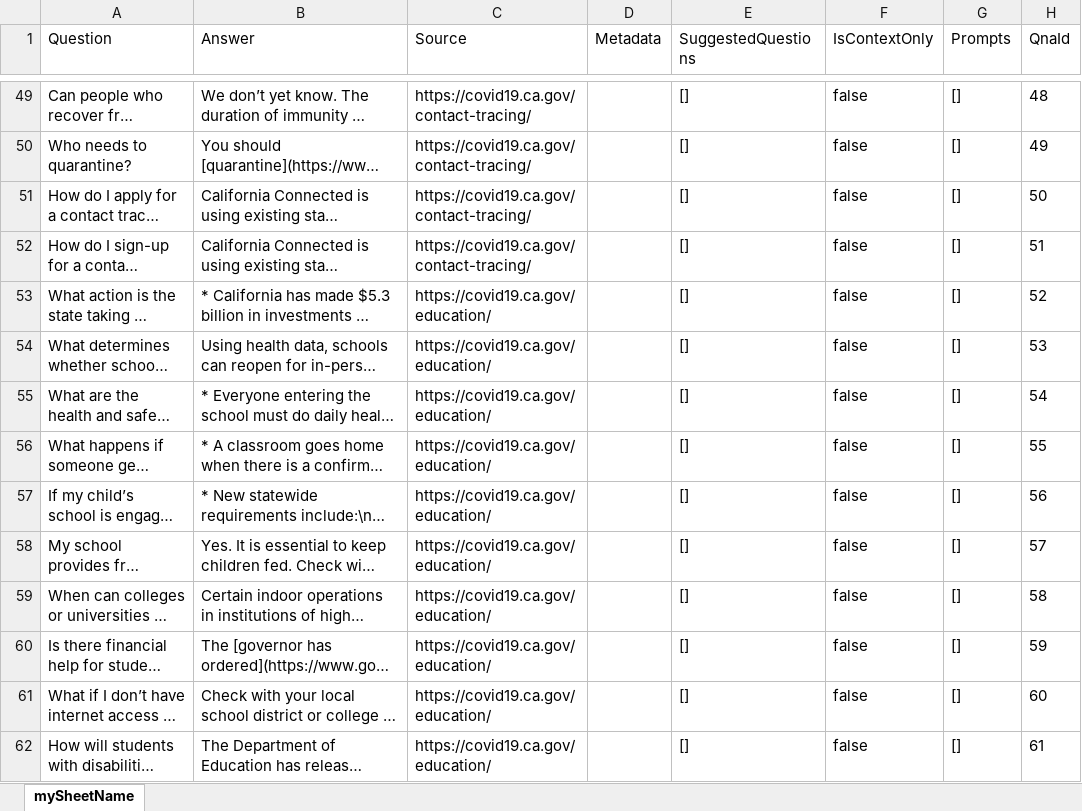
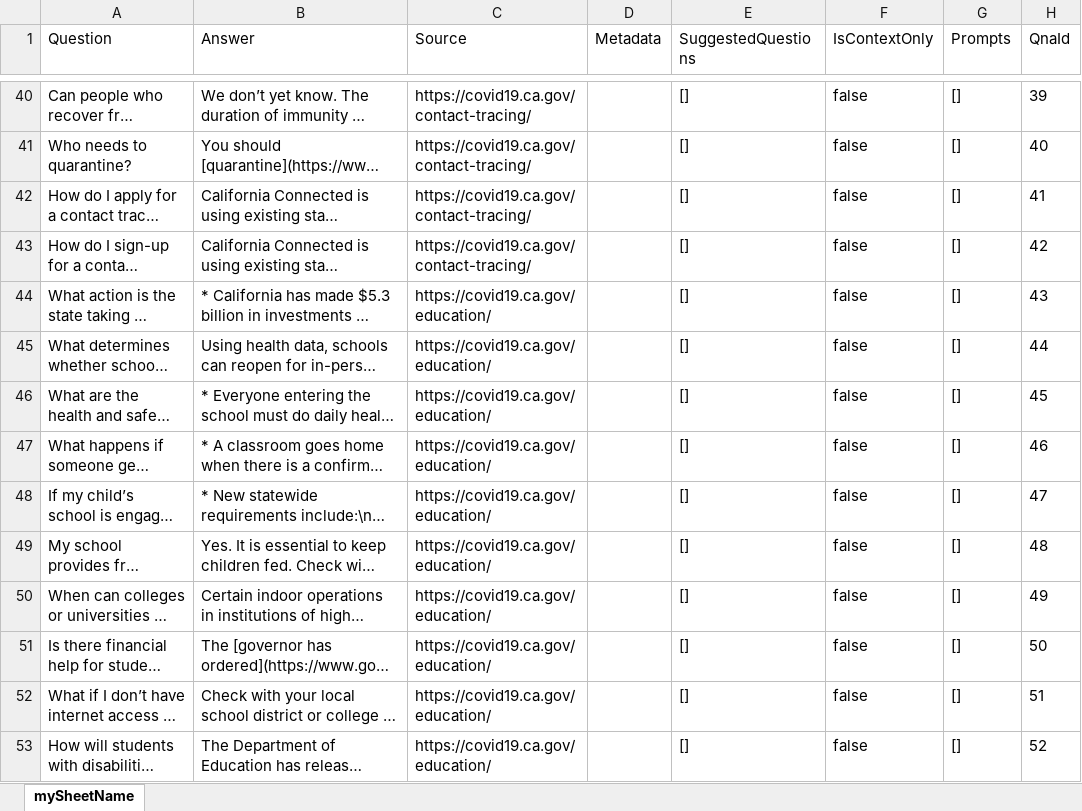
Before and after one commit to cagov/Cron, an Excel workbook: qnacrawler/merged.xlsx, sheet mySheetName, drawn as a sheet; only a part is shown, gaps mark what is left out; long unchanged cells end in …; values as stored, in another font and other column widths than the file's, no borders; addresses are those after the commit; the diff covers the shown part only; the diff names each change by its address in the sheet, - before the commit and + after, or states it on an @@ line.

Commit message:
data update after scrape

```diff
--- a/qnacrawler/merged.xlsx (sheet mySheetName)
+++ b/qnacrawler/merged.xlsx (sheet mySheetName)
-H40 (QnaId): 48
+H40 (QnaId): 39
-H41 (QnaId): 49
+H41 (QnaId): 40
-H42 (QnaId): 50
+H42 (QnaId): 41
-H43 (QnaId): 51
+H43 (QnaId): 42
-H44 (QnaId): 52
+H44 (QnaId): 43
-H45 (QnaId): 53
+H45 (QnaId): 44
-H46 (QnaId): 54
+H46 (QnaId): 45
-H47 (QnaId): 55
+H47 (QnaId): 46
-H48 (QnaId): 56
+H48 (QnaId): 47
-H49 (QnaId): 57
+H49 (QnaId): 48
-H50 (QnaId): 58
+H50 (QnaId): 49
-H51 (QnaId): 59
+H51 (QnaId): 50
-H52 (QnaId): 60
+H52 (QnaId): 51
-H53 (QnaId): 61
+H53 (QnaId): 52
```
Also changed, not shown: 19 added rows, 16 removed rows and 227 edited cells elsewhere in this sheet, 2 other files.
